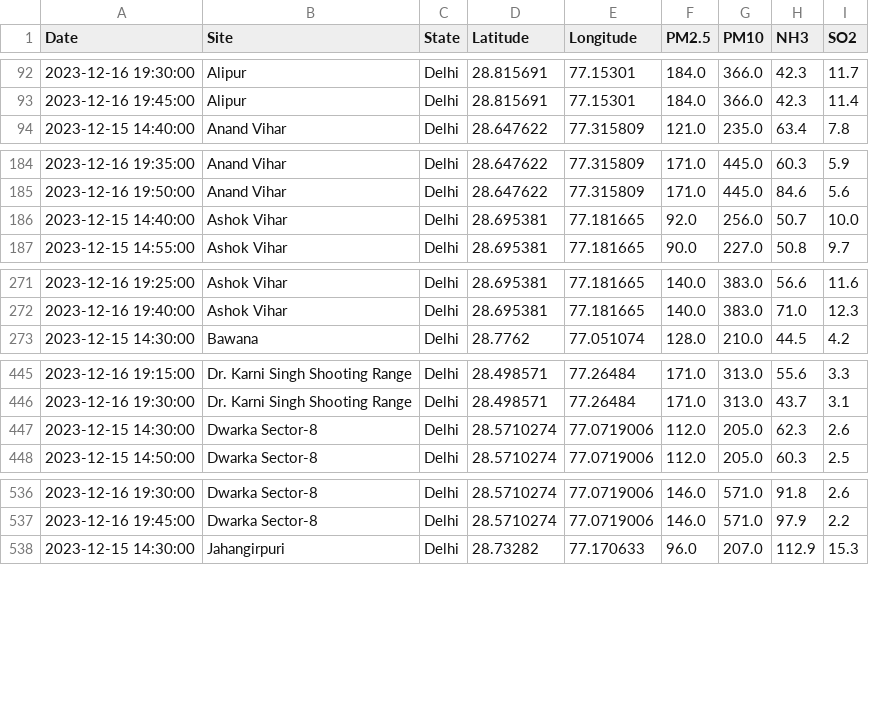
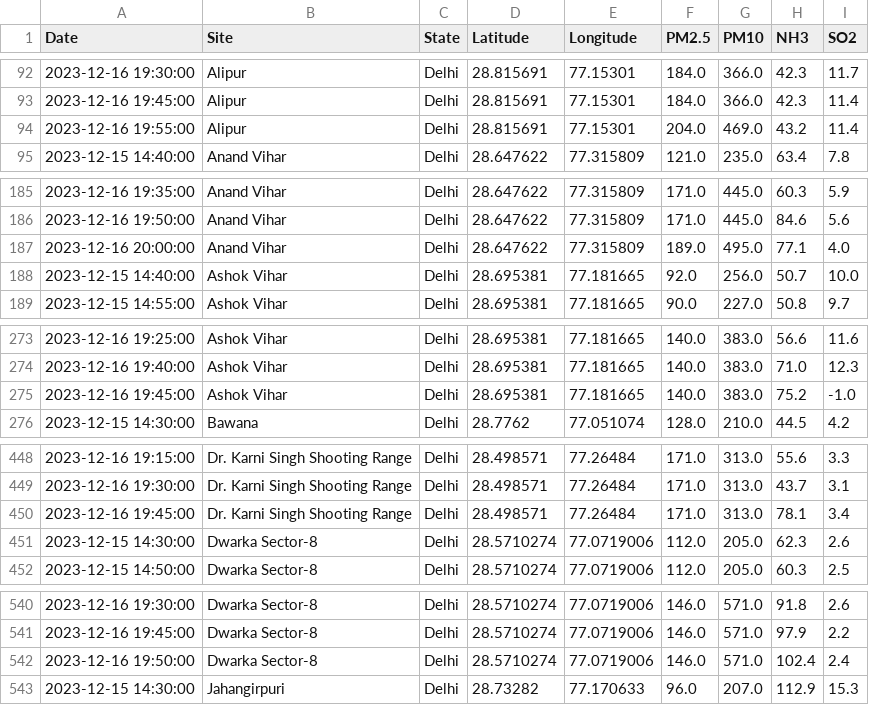
Before and after one commit to waitasecant/Air-Pollution-Dashboard, a CSV file: myApp/data/realTimeDelhi.csv, drawn as a sheet; only a part is shown, gaps mark what is left out; the diff covers the shown part only; the diff names each change by its address in the sheet, - before the commit and + after, or states it on an @@ line.

```diff
--- a/myApp/data/realTimeDelhi.csv
+++ b/myApp/data/realTimeDelhi.csv
+row 94: 2023-12-16 19:55:00 | Alipur | Delhi | 28.815691 | 77.15301 | 204.0 | 469.0 | 43.2 | 11.4
+row 187: 2023-12-16 20:00:00 | Anand Vihar | Delhi | 28.647622 | 77.315809 | 189.0 | 495.0 | 77.1 | 4.0
+row 275: 2023-12-16 19:45:00 | Ashok Vihar | Delhi | 28.695381 | 77.181665 | 140.0 | 383.0 | 75.2 | -1.0
+row 450: 2023-12-16 19:45:00 | Dr. Karni Singh Shooting Range | Delhi | 28.498571 | 77.26484 | 171.0 | 313.0 | 78.1 | 3.4
+row 542: 2023-12-16 19:50:00 | Dwarka Sector-8 | Delhi | 28.5710274 | 77.0719006 | 146.0 | 571.0 | 102.4 | 2.4
```
Also changed, not shown: 11 added rows elsewhere in this file.
